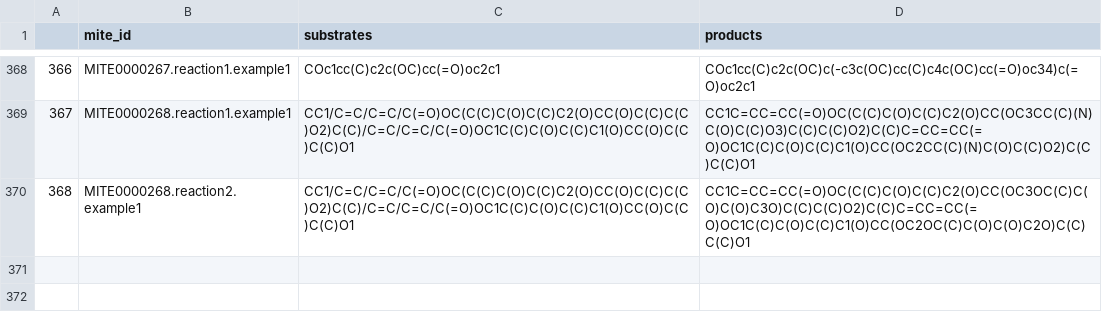
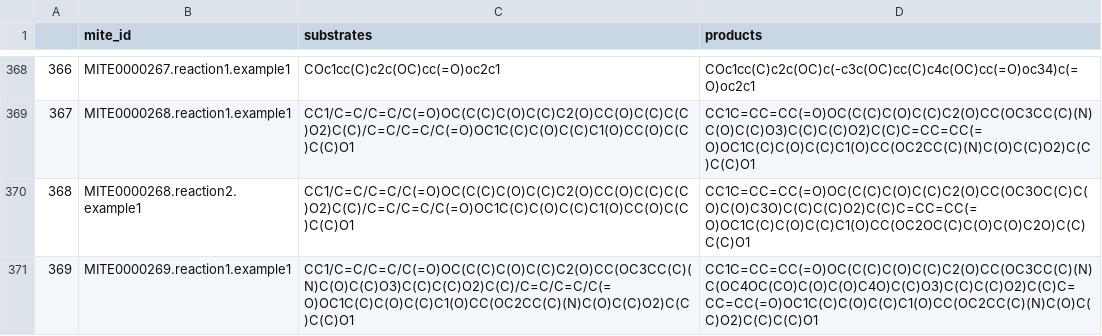
Before and after one commit to mite-standard/mite_data, a CSV file: mite_data/metadata/dump_smiles.csv, drawn as a sheet; only a part is shown, gaps mark what is left out.

```diff
--- a/mite_data/metadata/dump_smiles.csv
+++ b/mite_data/metadata/dump_smiles.csv
@@ -370 +370,2 @@
 368,MITE0000268.reaction2.example1,CC1/C=C/C=C/C(=O)OC(C(C)C(O)C(C)C2(O)CC(O)C(C)C(C)O2)C(C)/C=C/C=C/C(=O)OC1C(C)C(O)C(C)C1(O)CC(O)C(C)C(C)O1,CC1C=CC=CC(=O)OC(C(C)C(O)C(C)C2(O)CC(OC3OC(C)C(O)C(O)C3O)C(C)C(C)O2)C(C)C=CC=CC(=O)OC1C(C)C(O)C(C)C1(O)CC(OC2OC(C)C(O)C(O)C2O)C(C)C(C)O1
+369,MITE0000269.reaction1.example1,CC1/C=C/C=C/C(=O)OC(C(C)C(O)C(C)C2(O)CC(OC3CC(C)(N)C(O)C(C)O3)C(C)C(C)O2)C(C)/C=C/C=C/C(=O)OC1C(C)C(O)C(C)C1(O)CC(OC2CC(C)(N)C(O)C(C)O2)C(C)C(C)O1,CC1C=CC=CC(=O)OC(C(C)C(O)C(C)C2(O)CC(OC3CC(C)(N)C(OC4OC(CO)C(O)C(O)C4O)C(C)O3)C(C)C(C)O2)C(C)C=CC=CC(=O)OC1C(C)C(O)C(C)C1(O)CC(OC2CC(C)(N)C(O)C(C)O2)C(C)C(C)O1
```
Also changed, not shown: mite_data/metadata/dump_smarts.csv, mite_data/metadata/mite_prot_accessions.csv, 4 other files.
